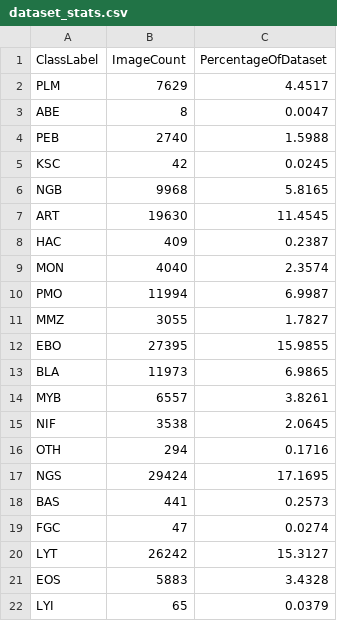
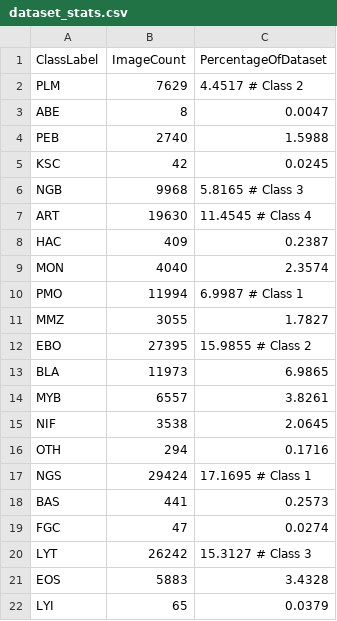
Before and after one commit to MattFromVancity/Bone-Marrow-CNN, a CSV file: dataset_stats.csv, drawn as a sheet.

```diff
--- a/dataset_stats.csv
+++ b/dataset_stats.csv
@@ -1,3 +1,3 @@
 ClassLabel, ImageCount, PercentageOfDataset
-PLM,7629,4.4517
+PLM,7629,4.4517  # Class 2
 ABE,8,0.0047
@@ -5,9 +5,9 @@ PEB,2740,1.5988
 KSC,42,0.0245
-NGB,9968,5.8165
-ART,19630,11.4545
+NGB,9968,5.8165 # Class 3
+ART,19630,11.4545 # Class 4
 HAC,409,0.2387
 MON,4040,2.3574
-PMO,11994,6.9987
+PMO,11994,6.9987 # Class 1
 MMZ,3055,1.7827
-EBO,27395,15.9855
+EBO,27395,15.9855 # Class 2
 BLA,11973,6.9865
@@ -16,6 +16,6 @@ NIF,3538,2.0645
 OTH,294,0.1716
-NGS,29424,17.1695
+NGS,29424,17.1695 # Class 1
 BAS,441,0.2573
 FGC,47,0.0274
-LYT,26242,15.3127
+LYT,26242,15.3127 # Class 3
 EOS,5883,3.4328
```
Also changed, not shown: 7 other files.
